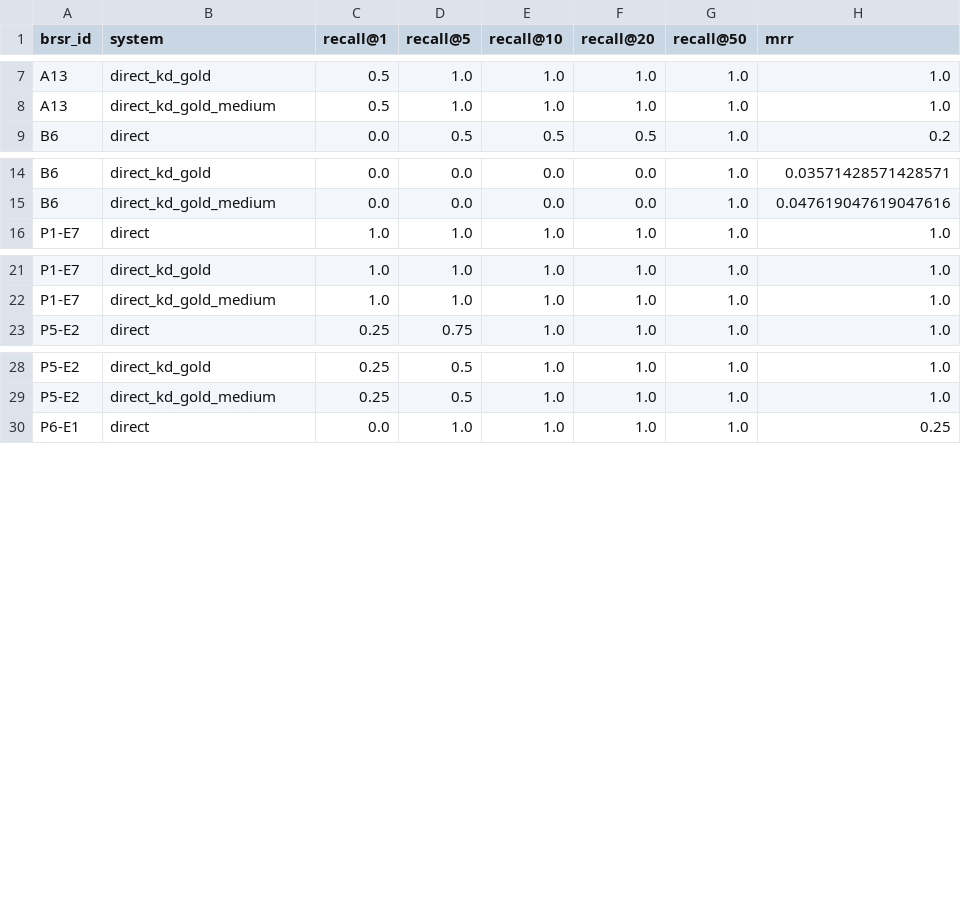
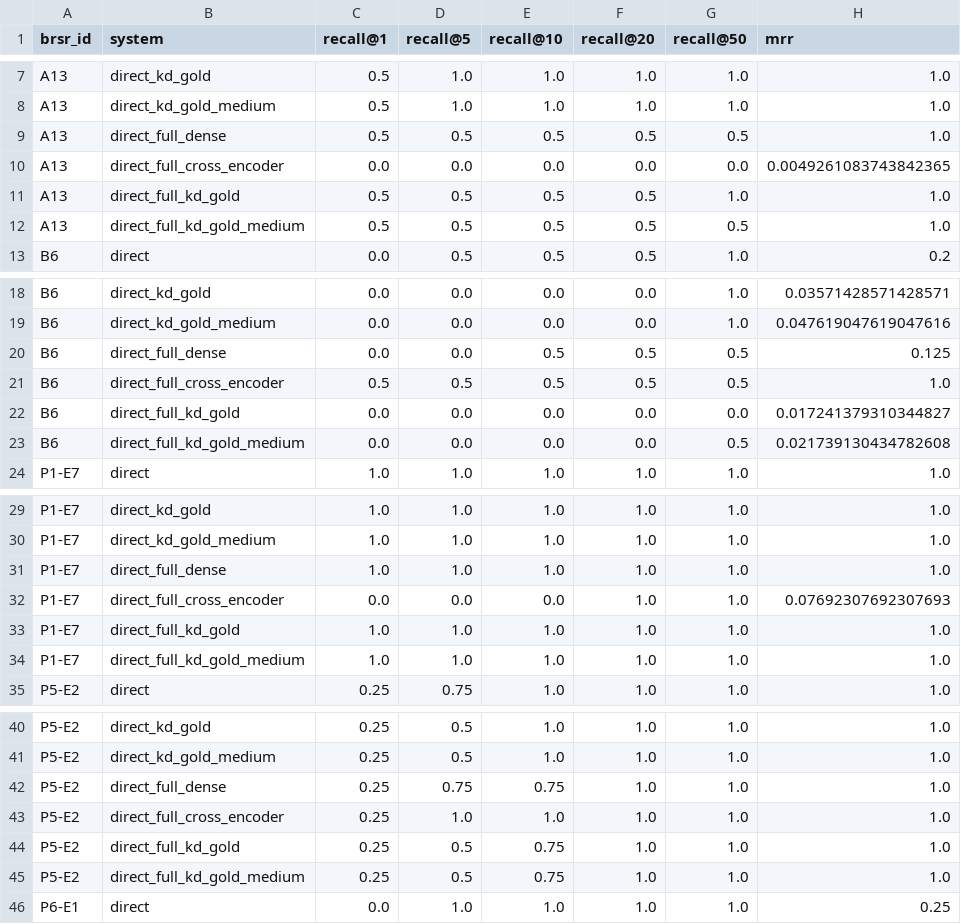
Before and after one commit to Jyoti-S-Shukla/ESG, a CSV file: brsr_gri_pipeline/data/results/expanded/script15_per_query.csv, drawn as a sheet; only a part is shown, gaps mark what is left out; the diff covers the shown part only; the diff names each change by its address in the sheet, - before the commit and + after, or states it on an @@ line.

Commit message:
modified:   brsr_gri_pipeline/data/results/expanded/script15_diagnostics.csv 	modified:   brsr_gri_pipeline/data/results/expanded/script15_per_query.csv 	modified:   brsr_gri_pipeline/data/results/expanded/script15_rankings.csv 	modified:   brsr_gri_pipeline/data/results/expanded/script15_summary.csv 	modified:   brsr_gri_pipeline/data/results/original/script15_diagnostics.csv 	modified:   brsr_gri_pipeline/data/results/original/script15_per_query.csv 	modified:   brsr_gri_pipeline/data/results/original/script15_rankings.csv 	modified:   brsr_gri_pipeline/data/results/original/script15_summary.csv 	modified:   brsr_gri_pipeline/data/results/zero_shot_expanded/script16_zero_shot_manifest.json 	modified:   brsr_gri_pipeline/data/results/zero_shot_expanded/script16_zero_shot_per_query.csv 	modified:   brsr_gri_pipeline/data/results/zero_shot_expanded/script16_zero_shot_rankings.csv 	modified:   brsr_gri_pipeline/data/results/zero_shot_expanded/script16_zero_shot_summary.csv 	modified:   brsr_gri_pipeline/data/results/zero_shot_original/script16_zero_shot_manifest.json 	modified:   brsr_gri_pipeline/data/results/zero_shot_original/script16_zero_shot_per_query.csv 	modified:   brsr_gri_pipeline/data/results/zero_shot_original/script16_zero_shot_rankings.csv 	modified:   brsr_gri_pipeline/data/results/zero_shot_original/script16_zero_shot_summary.csv 	new file:   brsr_gri_pipeline/scripts/15_1_old_held_out_kd_evaluation.py 	modified:   brsr_gri_pipeline/scripts/15_kd_end_to_end_evaluation.py 	modified:   brsr_gri_pipeline/scripts/16_large_scale_zero_shot_evaluation.py

```diff
--- a/brsr_gri_pipeline/data/results/expanded/script15_per_query.csv
+++ b/brsr_gri_pipeline/data/results/expanded/script15_per_query.csv
+row 9: A13 | direct_full_dense | 0.5 | 0.5 | 0.5 | 0.5 | 0.5 | 1.0
+row 10: A13 | direct_full_cross_encoder | 0.0 | 0.0 | 0.0 | 0.0 | 0.0 | 0.0049261083743842365
+row 11: A13 | direct_full_kd_gold | 0.5 | 0.5 | 0.5 | 0.5 | 1.0 | 1.0
+row 12: A13 | direct_full_kd_gold_medium | 0.5 | 0.5 | 0.5 | 0.5 | 0.5 | 1.0
+row 20: B6 | direct_full_dense | 0.0 | 0.0 | 0.5 | 0.5 | 0.5 | 0.125
+row 21: B6 | direct_full_cross_encoder | 0.5 | 0.5 | 0.5 | 0.5 | 0.5 | 1.0
+row 22: B6 | direct_full_kd_gold | 0.0 | 0.0 | 0.0 | 0.0 | 0.0 | 0.017241379310344827
+row 23: B6 | direct_full_kd_gold_medium | 0.0 | 0.0 | 0.0 | 0.0 | 0.5 | 0.021739130434782608
+row 31: P1-E7 | direct_full_dense | 1.0 | 1.0 | 1.0 | 1.0 | 1.0 | 1.0
+row 32: P1-E7 | direct_full_cross_encoder | 0.0 | 0.0 | 0.0 | 1.0 | 1.0 | 0.07692307692307693
+row 33: P1-E7 | direct_full_kd_gold | 1.0 | 1.0 | 1.0 | 1.0 | 1.0 | 1.0
+row 34: P1-E7 | direct_full_kd_gold_medium | 1.0 | 1.0 | 1.0 | 1.0 | 1.0 | 1.0
+row 42: P5-E2 | direct_full_dense | 0.25 | 0.75 | 0.75 | 1.0 | 1.0 | 1.0
+row 43: P5-E2 | direct_full_cross_encoder | 0.25 | 1.0 | 1.0 | 1.0 | 1.0 | 1.0
+row 44: P5-E2 | direct_full_kd_gold | 0.25 | 0.5 | 0.75 | 1.0 | 1.0 | 1.0
+row 45: P5-E2 | direct_full_kd_gold_medium | 0.25 | 0.5 | 0.75 | 1.0 | 1.0 | 1.0
```
Also changed, not shown: 4 added rows elsewhere in this file, brsr_gri_pipeline/data/results/original/script15_per_query.csv, brsr_gri_pipeline/data/results/zero_shot_expanded/script16_zero_shot_per_query.csv, 13 other files.
